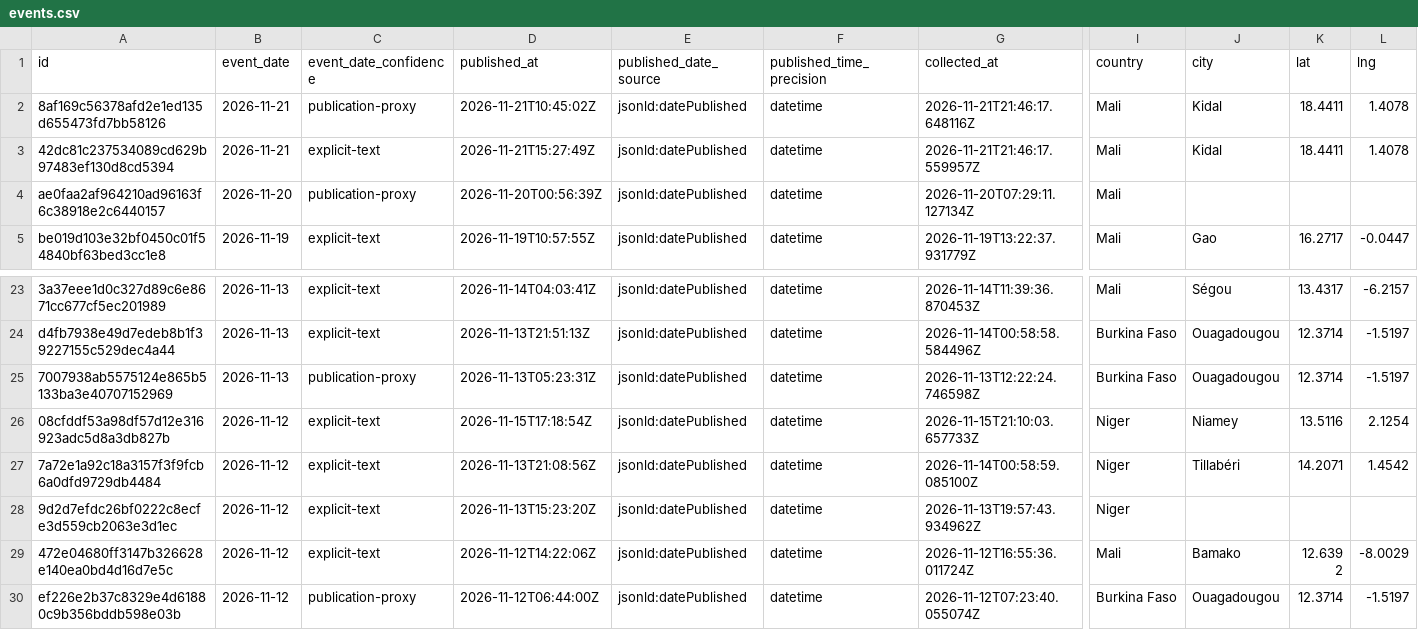
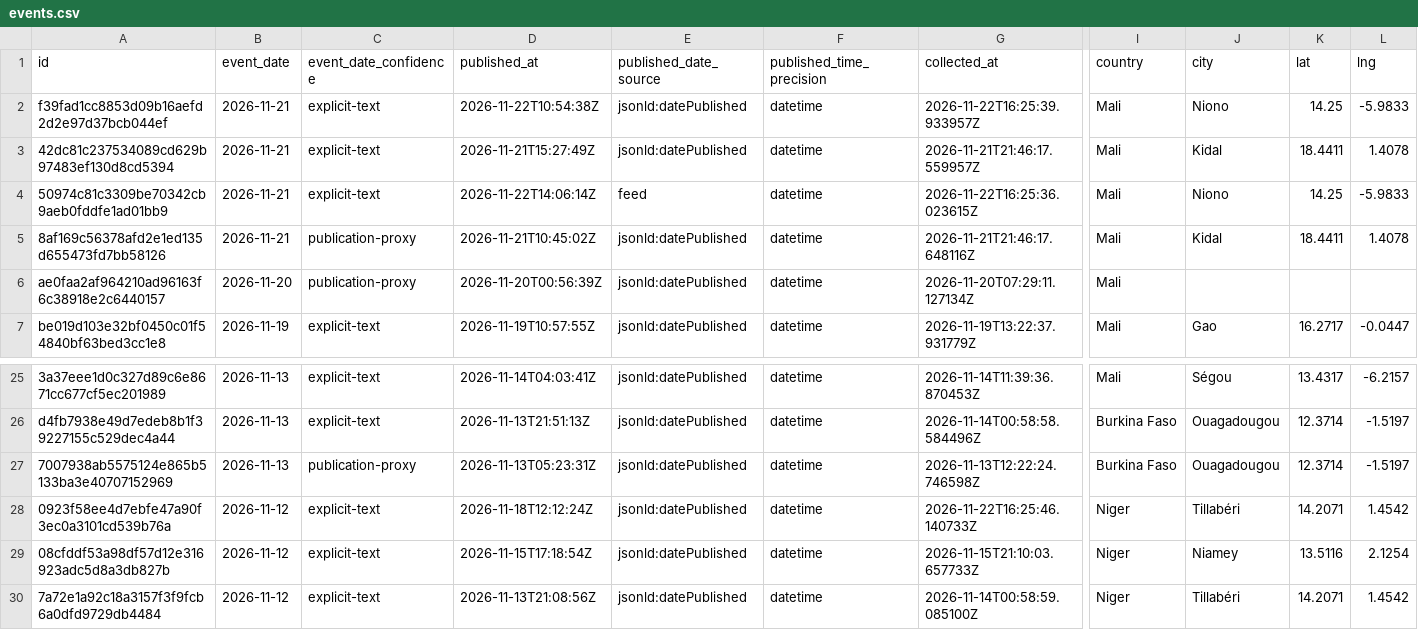
Before and after one commit to mosescosta33/sahel-intel-collection, a CSV file: data/events.csv, drawn as a sheet; only a part is shown, gaps mark what is left out; the shorter side is filled out with more unchanged rows; rows hold the shown columns only; the diff names each change by its address in the sheet, - before the commit and + after, or states it on an @@ line.

```diff
--- a/data/events.csv
+++ b/data/events.csv
+row 2: f39fad1cc8853d09b16aefd2d2e97d37bcb044ef | 2026-11-21 | explicit-text | 2026-11-22T10:54:38Z | jsonld:datePublished | datetime | 2026-11-22T16:25:39.933957Z | Mali | Niono | 14.25 | -5.9833
+row 4: 50974c81c3309be70342cb9aeb0fddfe1ad01bb9 | 2026-11-21 | explicit-text | 2026-11-22T14:06:14Z | feed | datetime | 2026-11-22T16:25:36.023615Z | Mali | Niono | 14.25 | -5.9833
+row 28: 0923f58ee4d7ebfe47a90f3ec0a3101cd539b76a | 2026-11-12 | explicit-text | 2026-11-18T12:12:24Z | jsonld:datePublished | datetime | 2026-11-22T16:25:46.140733Z | Niger | Tillabéri | 14.2071 | 1.4542
```
Also changed, not shown: 17 other files.
